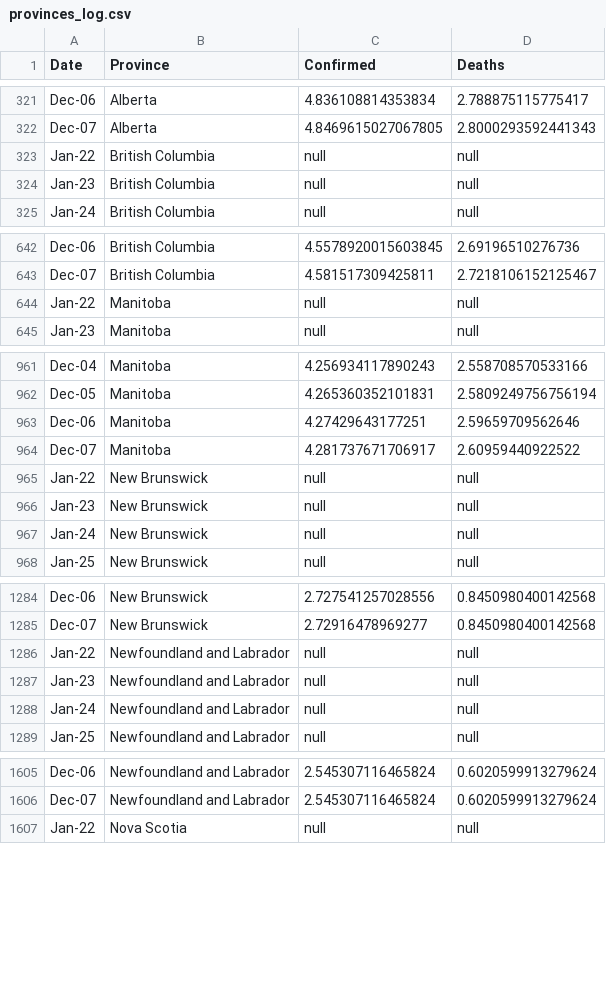
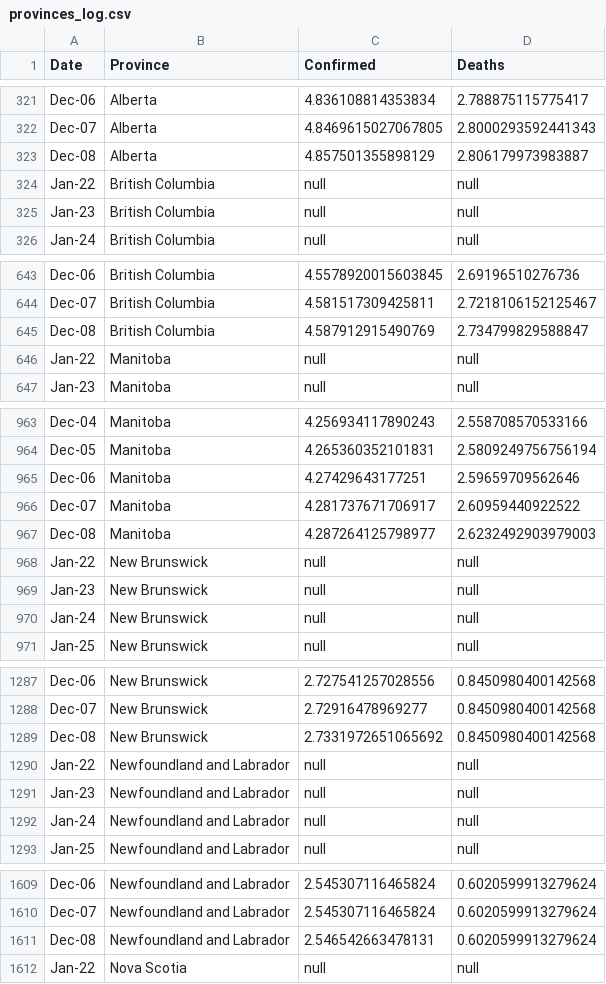
Before and after one commit to cdhoweinstitute/COVID-Canada, a CSV file: provinces_log.csv, drawn as a sheet; only a part is shown, gaps mark what is left out; the diff covers the shown part only; the diff names each change by its address in the sheet, - before the commit and + after, or states it on an @@ line.

```diff
--- a/provinces_log.csv
+++ b/provinces_log.csv
+row 323: Dec-08 | Alberta | 4.857501355898129 | 2.806179973983887
+row 645: Dec-08 | British Columbia | 4.587912915490769 | 2.734799829588847
+row 967: Dec-08 | Manitoba | 4.287264125798977 | 2.6232492903979003
+row 1289: Dec-08 | New Brunswick | 2.7331972651065692 | 0.8450980400142568
+row 1611: Dec-08 | Newfoundland and Labrador | 2.546542663478131 | 0.6020599913279624
```
Also changed, not shown: 7 added rows elsewhere in this file, apple_mobility.csv, growth.csv, 4 other files.
